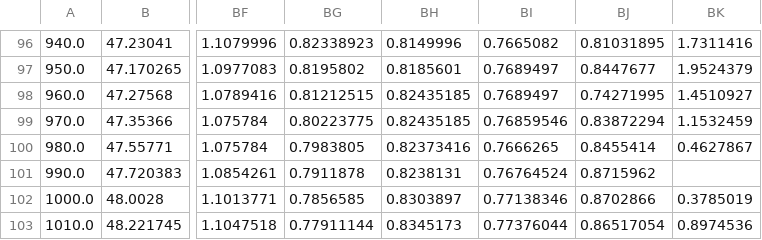
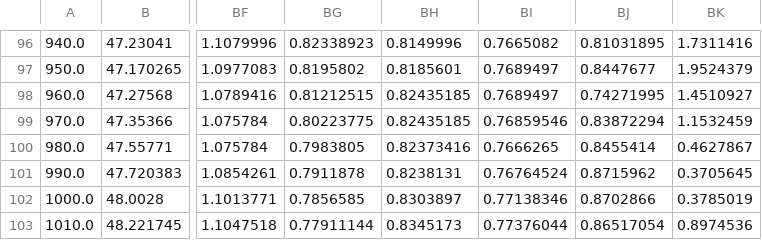
Before and after one commit to andrewcalderwood/CosumnesRiverRecharge, a CSV file: Projects/Levee_setback/levee_setback_distance_analysis/Elevation_by_XS_number_meters.csv, drawn as a sheet; only a part is shown, gaps mark what is left out; the diff names each change by its address in the sheet, - before the commit and + after, or states it on an @@ line.

```diff
--- a/Projects/Levee_setback/levee_setback_distance_analysis/Elevation_by_XS_number_meters.csv
+++ b/Projects/Levee_setback/levee_setback_distance_analysis/Elevation_by_XS_number_meters.csv
-BK101: (empty)
+BK101: 0.3705645
```
Also changed, not shown: 9 other files.
